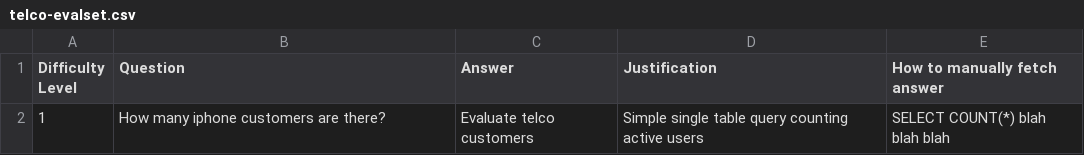
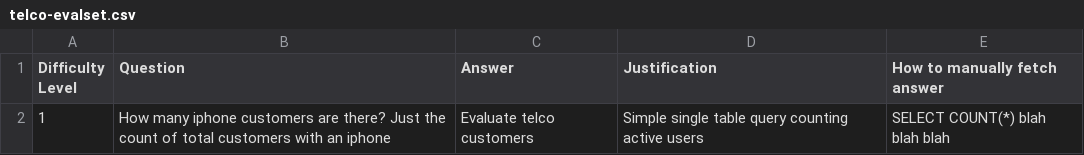
Before and after one commit to sandalsoft/promptql-ts-sdk-starter, a CSV file: telco-evalset.csv, drawn as a sheet.

```diff
--- a/telco-evalset.csv
+++ b/telco-evalset.csv
@@ -1,2 +1,2 @@
 Difficulty Level,Question,Answer,Justification,How to manually fetch answer
-1,How many iphone customers are there?,Evaluate telco customers,Simple single table query counting active users,SELECT COUNT(*) blah blah blah
+1,How many iphone customers are there?  Just the count of total customers with an iphone,Evaluate telco customers,Simple single table query counting active users,SELECT COUNT(*) blah blah blah
```
Also changed, not shown: 1 other file.
